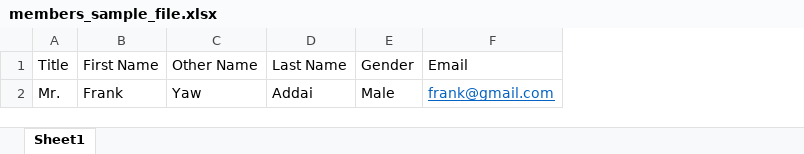
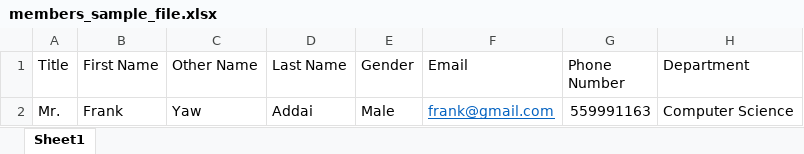
Before and after one commit to oforiPrince/UG-UTAG-Portal, an Excel workbook: utag_ug_archiver/static/dashboard/assets/sample_files/members_sample_file.xlsx, sheet Sheet1, drawn as a sheet; values as stored, in another font and other column widths than the file's, no borders; the diff names each change by its address in the sheet, - before the commit and + after, or states it on an @@ line.

```diff
--- a/utag_ug_archiver/static/dashboard/assets/sample_files/members_sample_file.xlsx (sheet Sheet1)
+++ b/utag_ug_archiver/static/dashboard/assets/sample_files/members_sample_file.xlsx (sheet Sheet1)
+column G (Phone Number), row 2: 559991163
+column H (Department), row 2: Computer Science
```
Also changed, not shown: utag_ug_archiver/static/dashboard/assets/sample_files/admins_sample_file.xlsx, 31 other files.
